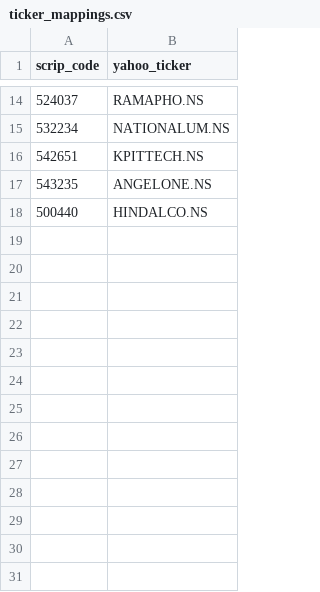
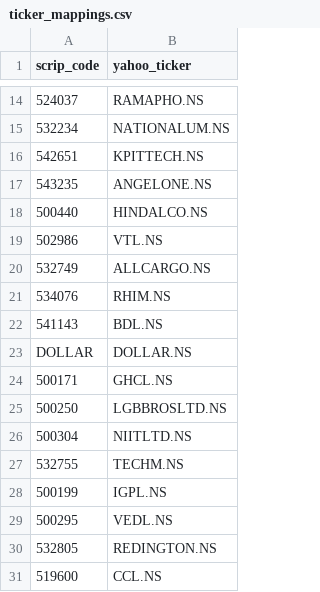
Before and after one commit to dones97/Portfolio-Returns, a CSV file: ticker_mappings.csv, drawn as a sheet; only a part is shown, gaps mark what is left out; the diff names each change by its address in the sheet, - before the commit and + after, or states it on an @@ line.

Commit message:
Update ticker_mappings.csv via Streamlit app

```diff
--- a/ticker_mappings.csv
+++ b/ticker_mappings.csv
+row 19: 502986 | VTL.NS
+row 20: 532749 | ALLCARGO.NS
+row 21: 534076 | RHIM.NS
+row 22: 541143 | BDL.NS
+row 23: DOLLAR | DOLLAR.NS
+row 24: 500171 | GHCL.NS
+row 25: 500250 | LGBBROSLTD.NS
+row 26: 500304 | NIITLTD.NS
+row 27: 532755 | TECHM.NS
+row 28: 500199 | IGPL.NS
+row 29: 500295 | VEDL.NS
+row 30: 532805 | REDINGTON.NS
+row 31: 519600 | CCL.NS
```
